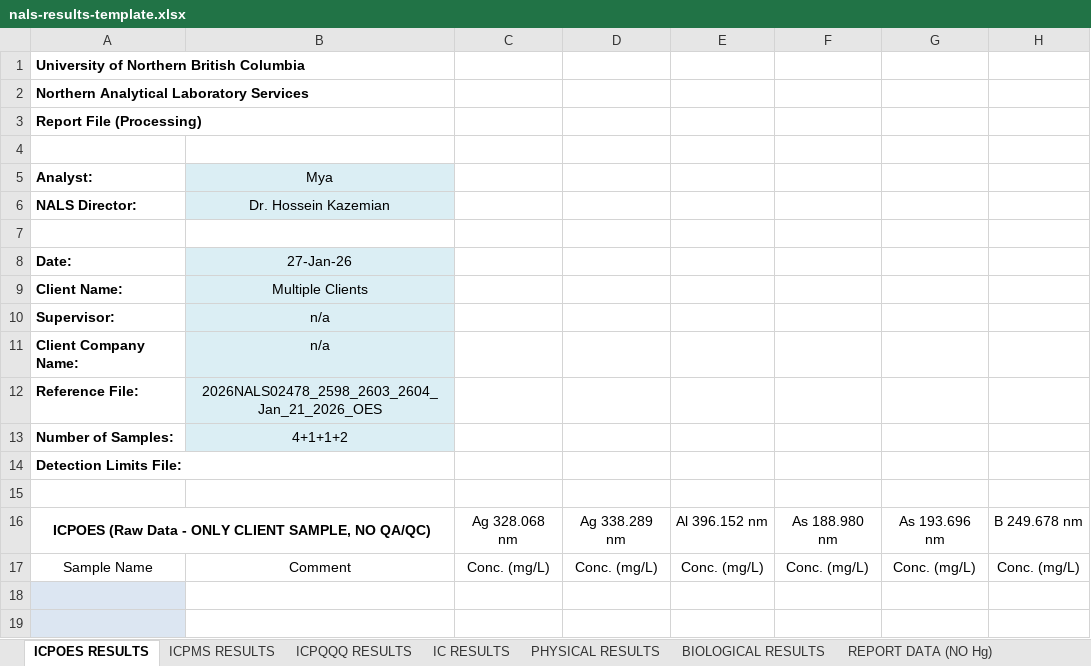
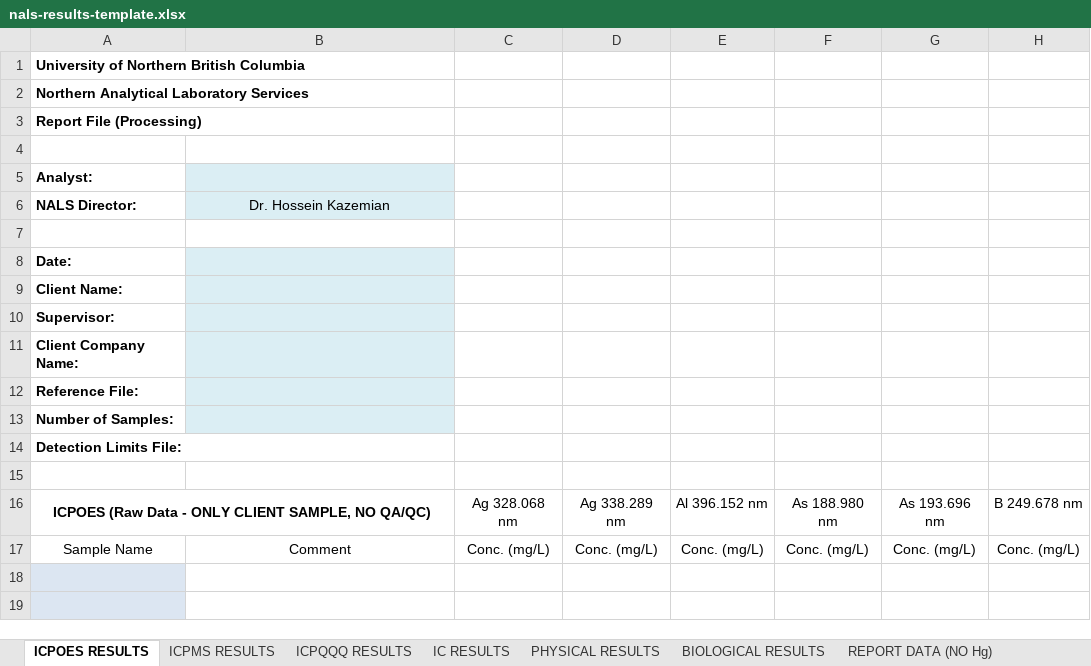
Before and after one commit to ahzs645/QCReport, an Excel workbook: app/public/templates/nals-results-template.xlsx, sheet ICPOES RESULTS, drawn as a sheet; only a part is shown; values as stored, in another font and other column widths than the file's, no borders; the diff names each change by its address in the sheet, - before the commit and + after, or states it on an @@ line.

```diff
--- a/app/public/templates/nals-results-template.xlsx (sheet ICPOES RESULTS)
+++ b/app/public/templates/nals-results-template.xlsx (sheet ICPOES RESULTS)
-B5 (Dr. Hossein Kazemian): Mya
+B5 (Dr. Hossein Kazemian): (empty)
-B8 (Dr. Hossein Kazemian): 27-Jan-26
+B8 (Dr. Hossein Kazemian): (empty)
-B9 (Dr. Hossein Kazemian): Multiple Clients
+B9 (Dr. Hossein Kazemian): (empty)
-B10:B11 (Dr. Hossein Kazemian): n/a
+B10:B11 (Dr. Hossein Kazemian): (empty)
-B12 (Dr. Hossein Kazemian): 2026NALS02478_2598_2603_2604_Jan_21_2026_OES
+B12 (Dr. Hossein Kazemian): (empty)
-B13 (Dr. Hossein Kazemian): 4+1+1+2
+B13 (Dr. Hossein Kazemian): (empty)
```
Also changed, not shown: app/public/templates/nals-qc-template.xlsx, templates/nals-qc-template.xlsx, 9 other files.
